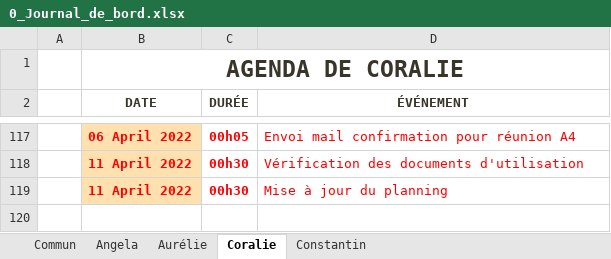
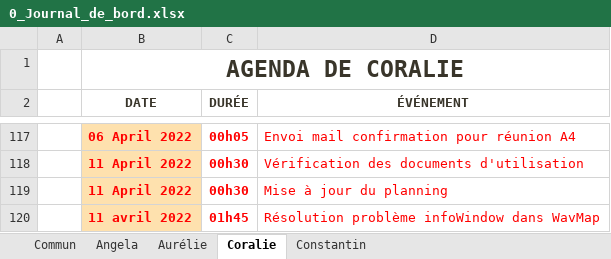
Before and after one commit to ConstantinHrrmn/WavContact, an Excel workbook: Documents/0_Journal_de_bord.xlsx, sheet Coralie, drawn as a sheet; only a part is shown, gaps mark what is left out; values as stored, in another font and other column widths than the file's, no borders; table styles not drawn; the diff names each change by its address in the sheet, - before the commit and + after, or states it on an @@ line.

Commit message:
Update 0_Journal_de_bord.xlsx

```diff
--- a/Documents/0_Journal_de_bord.xlsx (sheet Coralie)
+++ b/Documents/0_Journal_de_bord.xlsx (sheet Coralie)
+row 120:  | 11 avril 2022 | 01h45 | Résolution problème infoWindow dans WavMap
```
